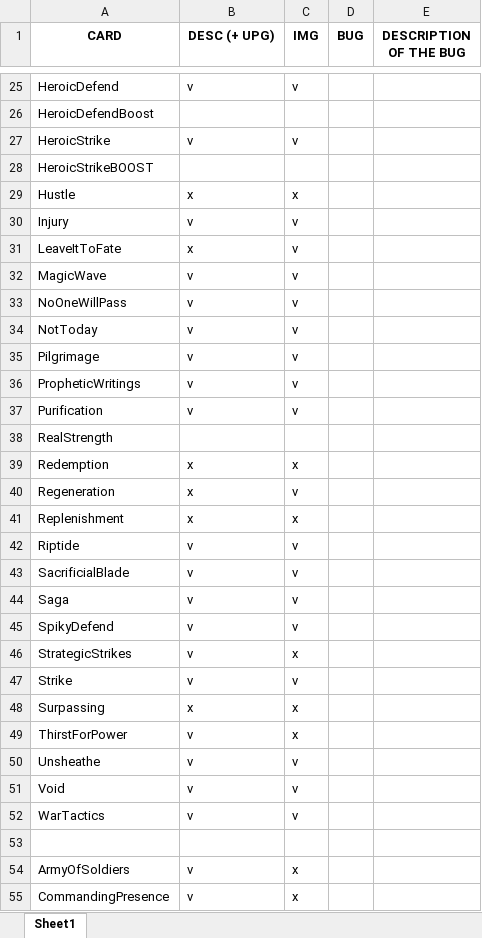
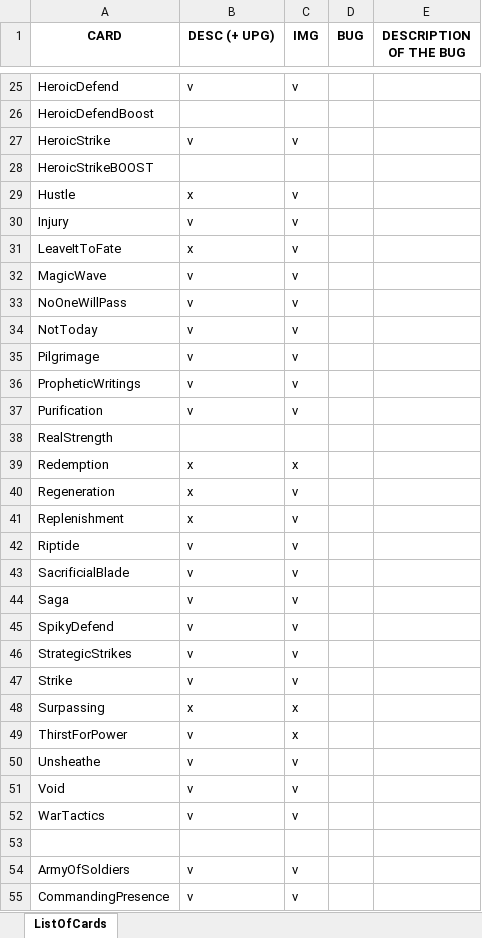
Before and after one commit to MasterMurky/BloodElfModForSlayTheSpire, an Excel workbook: ListOfCards.xlsx, sheet ListOfCards, drawn as a sheet; only a part is shown, gaps mark what is left out; values as stored, in another font and other column widths than the file's, no borders; conditional formats and table styles not drawn; the diff names each change by its address in the sheet, - before the commit and + after, or states it on an @@ line.

```diff
--- a/ListOfCards.xlsx (sheet ListOfCards)
+++ b/ListOfCards.xlsx (sheet ListOfCards)
-sheet tab: Sheet1
+sheet tab: ListOfCards
-C29 (IMG): x
+C29 (IMG): v
-C41 (IMG): x
+C41 (IMG): v
-C46 (IMG): x
+C46 (IMG): v
-C54:C55 (IMG): x
+C54:C55 (IMG): v
```
Also changed, not shown: 9 other files.
